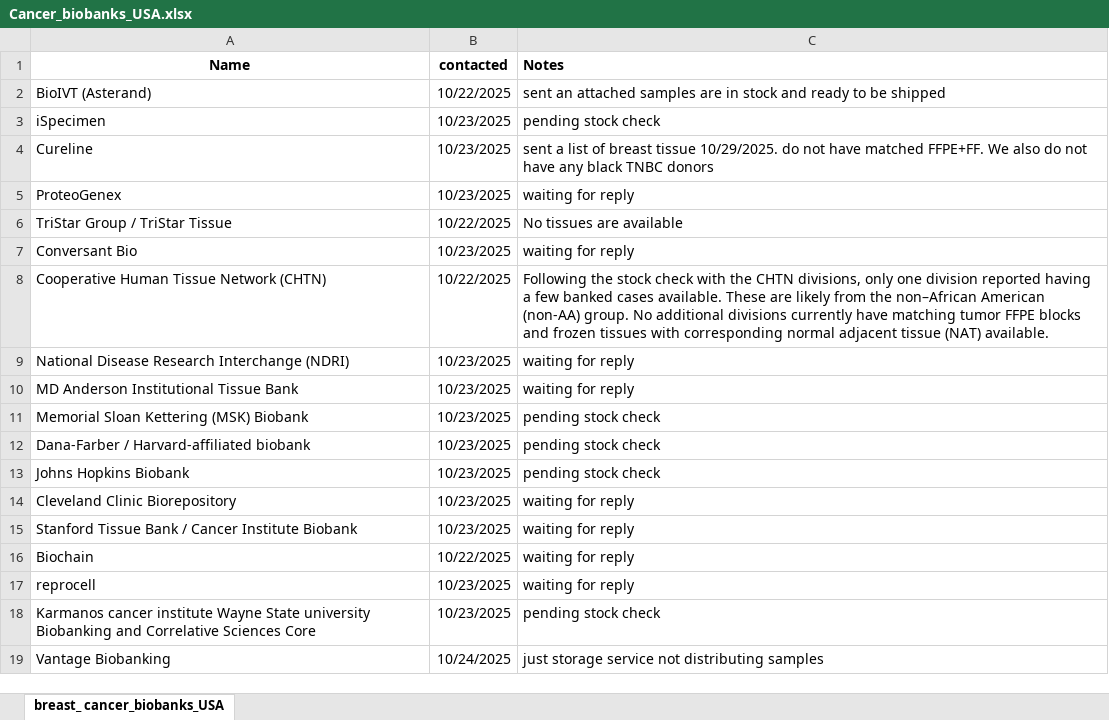
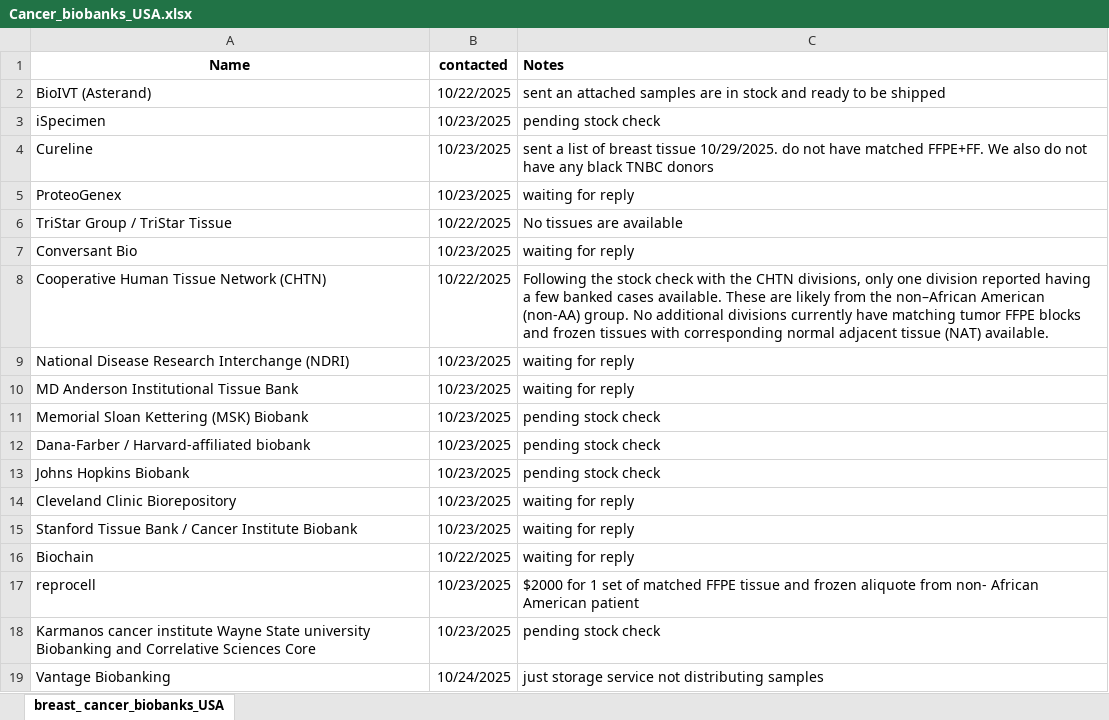
Before and after one commit to fvetdds2/MMCCCL_supply, an Excel workbook: Cancer_biobanks_USA.xlsx, sheet breast_ cancer_biobanks_USA, drawn as a sheet; values as stored, in another font and other column widths than the file's, no borders; the diff names each change by its address in the sheet, - before the commit and + after, or states it on an @@ line.

Commit message:
updated biobank file

```diff
--- a/Cancer_biobanks_USA.xlsx (sheet breast_ cancer_biobanks_USA)
+++ b/Cancer_biobanks_USA.xlsx (sheet breast_ cancer_biobanks_USA)
-C17 (Notes): waiting for reply
+C17 (Notes): $2000 for 1 set of matched FFPE tissue and frozen aliquote from non- African American patient
```
